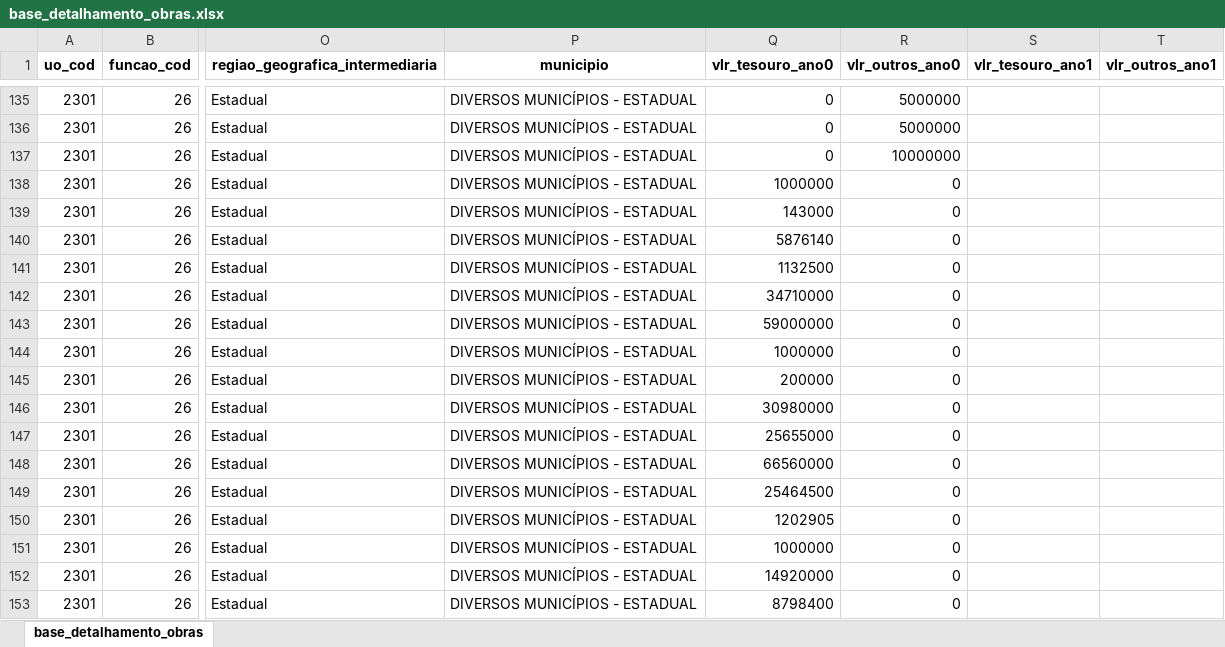
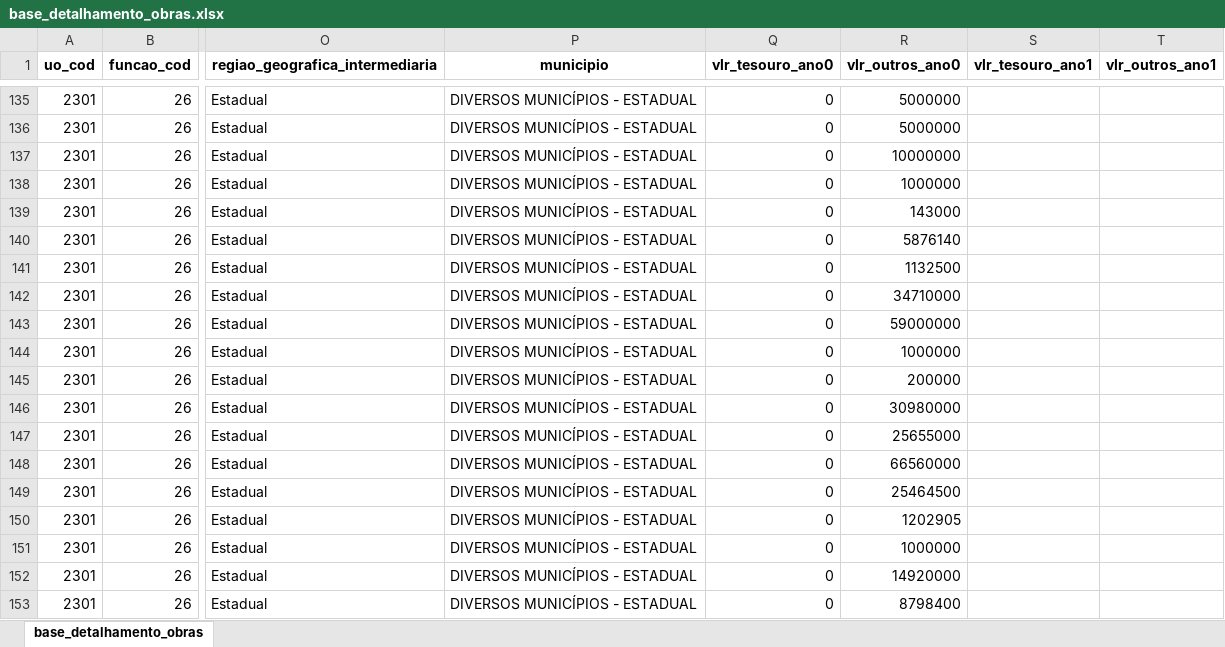
Before and after one commit to splor-mg/checks-planejamento-report, an Excel workbook: data/dados_sisor_2027/base_detalhamento_obras.xlsx, sheet base_detalhamento_obras, drawn as a sheet; only a part is shown, gaps mark what is left out; values as stored, in another font and other column widths than the file's, no borders; the diff covers the shown part only; the diff names each change by its address in the sheet, - before the commit and + after, or states it on an @@ line.

```diff
--- a/data/dados_sisor_2027/base_detalhamento_obras.xlsx (sheet base_detalhamento_obras)
+++ b/data/dados_sisor_2027/base_detalhamento_obras.xlsx (sheet base_detalhamento_obras)
-Q138 (vlr_tesouro_ano0): 1000000
+Q138 (vlr_tesouro_ano0): 0
-R138 (vlr_outros_ano0): 0
+R138 (vlr_outros_ano0): 1000000
-Q139 (vlr_tesouro_ano0): 143000
+Q139 (vlr_tesouro_ano0): 0
-R139 (vlr_outros_ano0): 0
+R139 (vlr_outros_ano0): 143000
-Q140 (vlr_tesouro_ano0): 5876140
+Q140 (vlr_tesouro_ano0): 0
-R140 (vlr_outros_ano0): 0
+R140 (vlr_outros_ano0): 5876140
-Q141 (vlr_tesouro_ano0): 1132500
+Q141 (vlr_tesouro_ano0): 0
-R141 (vlr_outros_ano0): 0
+R141 (vlr_outros_ano0): 1132500
-Q142 (vlr_tesouro_ano0): 34710000
+Q142 (vlr_tesouro_ano0): 0
-R142 (vlr_outros_ano0): 0
+R142 (vlr_outros_ano0): 34710000
-Q143 (vlr_tesouro_ano0): 59000000
+Q143 (vlr_tesouro_ano0): 0
-R143 (vlr_outros_ano0): 0
+R143 (vlr_outros_ano0): 59000000
-Q144 (vlr_tesouro_ano0): 1000000
+Q144 (vlr_tesouro_ano0): 0
-R144 (vlr_outros_ano0): 0
+R144 (vlr_outros_ano0): 1000000
-Q145 (vlr_tesouro_ano0): 200000
+Q145 (vlr_tesouro_ano0): 0
-R145 (vlr_outros_ano0): 0
+R145 (vlr_outros_ano0): 200000
-Q146 (vlr_tesouro_ano0): 30980000
+Q146 (vlr_tesouro_ano0): 0
-R146 (vlr_outros_ano0): 0
+R146 (vlr_outros_ano0): 30980000
-Q147 (vlr_tesouro_ano0): 25655000
+Q147 (vlr_tesouro_ano0): 0
-R147 (vlr_outros_ano0): 0
+R147 (vlr_outros_ano0): 25655000
-Q148 (vlr_tesouro_ano0): 66560000
+Q148 (vlr_tesouro_ano0): 0
-R148 (vlr_outros_ano0): 0
+R148 (vlr_outros_ano0): 66560000
-Q149 (vlr_tesouro_ano0): 25464500
+Q149 (vlr_tesouro_ano0): 0
-R149 (vlr_outros_ano0): 0
+R149 (vlr_outros_ano0): 25464500
-Q150 (vlr_tesouro_ano0): 1202905
+Q150 (vlr_tesouro_ano0): 0
-R150 (vlr_outros_ano0): 0
+R150 (vlr_outros_ano0): 1202905
-Q151 (vlr_tesouro_ano0): 1000000
+Q151 (vlr_tesouro_ano0): 0
-R151 (vlr_outros_ano0): 0
+R151 (vlr_outros_ano0): 1000000
-Q152 (vlr_tesouro_ano0): 14920000
+Q152 (vlr_tesouro_ano0): 0
-R152 (vlr_outros_ano0): 0
+R152 (vlr_outros_ano0): 14920000
-Q153 (vlr_tesouro_ano0): 8798400
+Q153 (vlr_tesouro_ano0): 0
-R153 (vlr_outros_ano0): 0
+R153 (vlr_outros_ano0): 8798400
```
Also changed, not shown: 158 edited cells elsewhere in this sheet, data/dados_sigplan_2027/indicadores_planejamento.xlsx, data/dados_sigplan_2027/programas_planejamento.xlsx, 16 other files.
